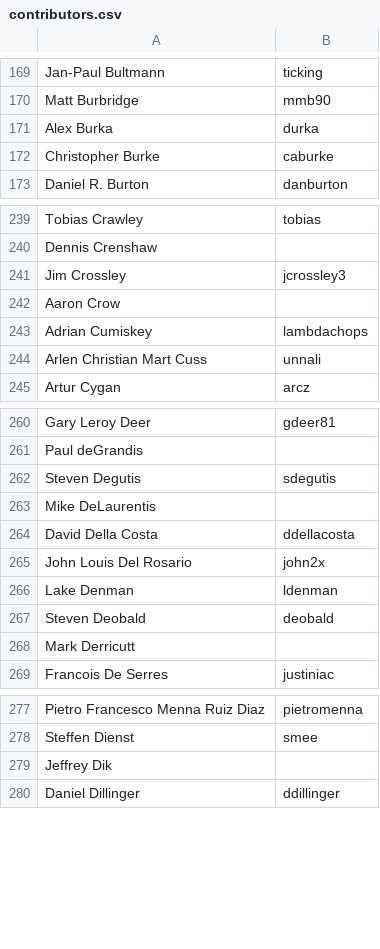
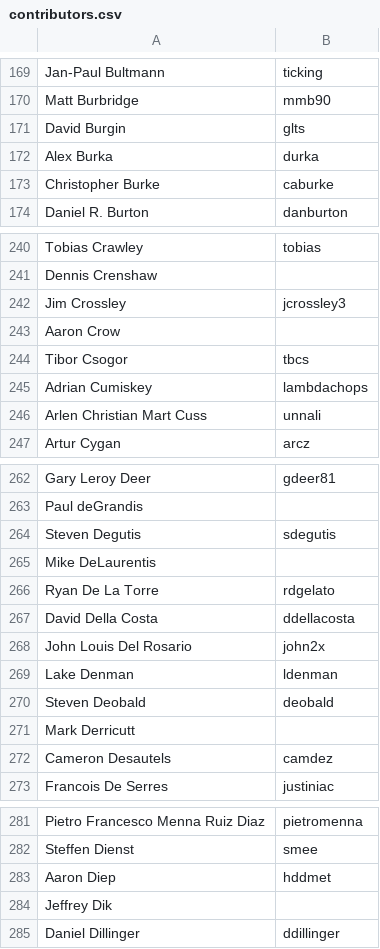
Before and after one commit to clojure/clojure-site, a CSV file: content/community/contributors.csv, drawn as a sheet; only a part is shown, gaps mark what is left out; the diff covers the shown part only.

Commit message:
Update contributors.csv

```diff
--- a/content/community/contributors.csv
+++ b/content/community/contributors.csv
@@ -170,2 +170,3 @@ Jan-Paul Bultmann,ticking
 Matt Burbridge,mmb90
+David Burgin,glts
 Alex Burka,durka
@@ -242,2 +243,3 @@ Jim Crossley,jcrossley3
 Aaron Crow,
+Tibor Csogor,tbcs
 Adrian Cumiskey,lambdachops
@@ -263,2 +265,3 @@ Steven Degutis,sdegutis
 Mike DeLaurentis,
+Ryan De La Torre,rdgelato
 David Della Costa,ddellacosta
@@ -268,2 +271,3 @@ Steven Deobald,deobald
 Mark Derricutt,
+Cameron Desautels,camdez
 Francois De Serres,justiniac
@@ -278,2 +282,3 @@ Pietro Francesco Menna Ruiz Diaz,pietromenna
 Steffen Dienst,smee
+Aaron Diep,hddmet
 Jeffrey Dik,
```
Also changed, not shown: 13 added rows elsewhere in this file.
